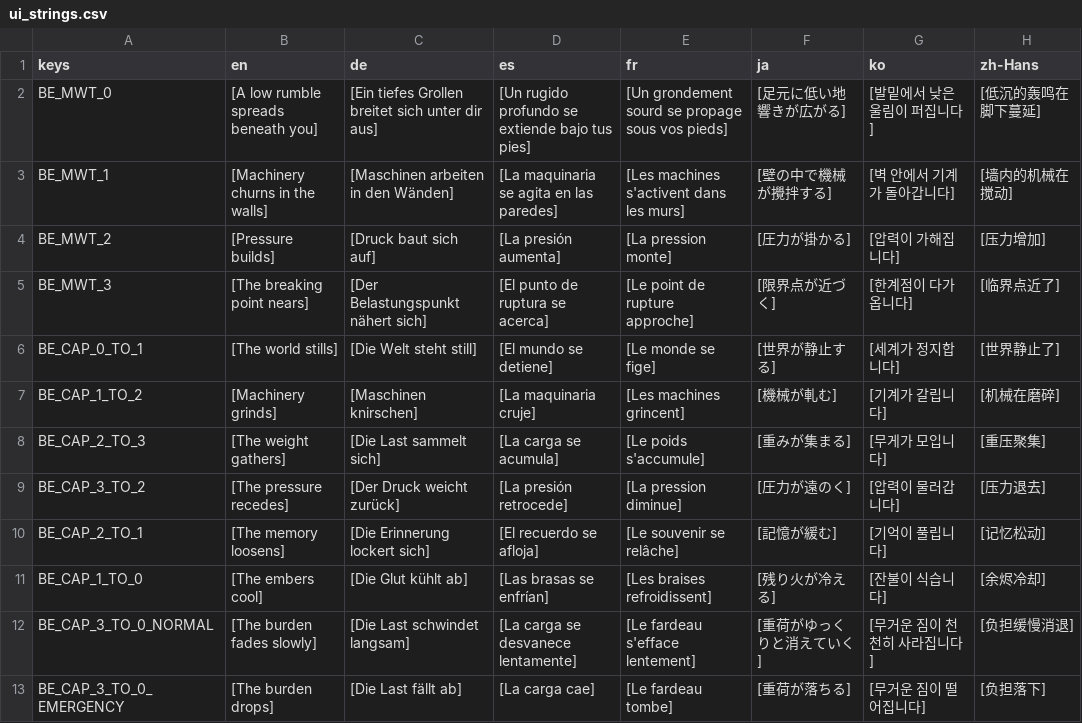
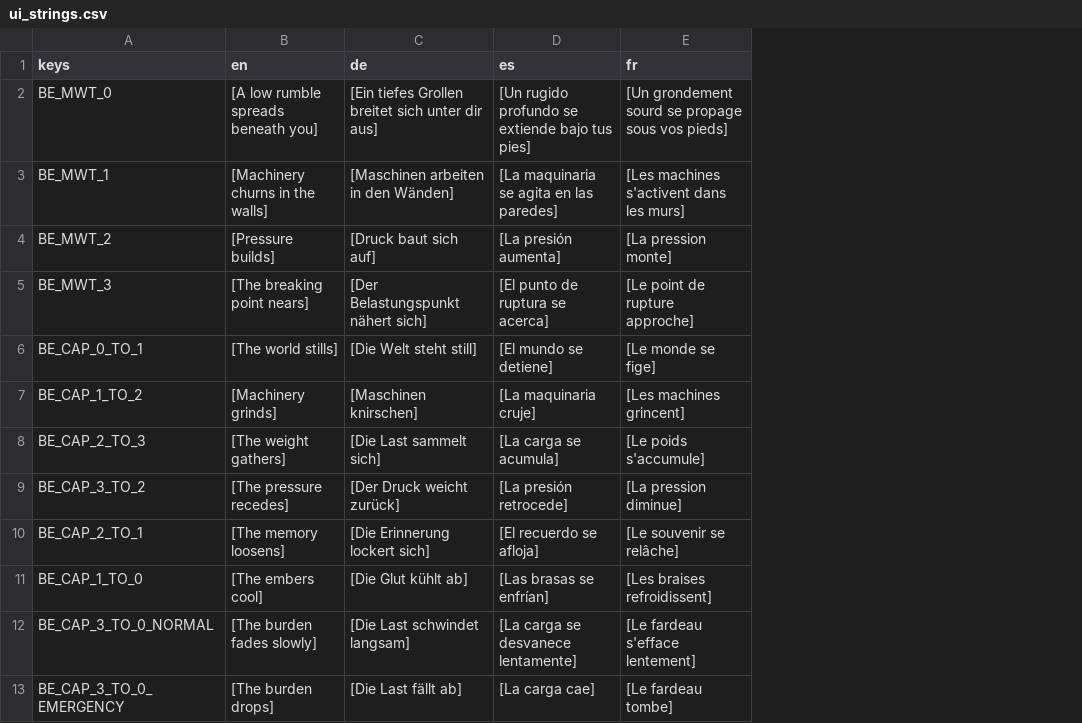
Before and after one commit to niyazmft/emberfall, a CSV file: localization/ui_strings.csv, drawn as a sheet; only a part is shown; the diff names each change by its address in the sheet, - before the commit and + after, or states it on an @@ line.

```diff
--- a/localization/ui_strings.csv
+++ b/localization/ui_strings.csv
-column F (ja), rows 2-13: [足元に低い地響きが広がる] | [壁の中で機械が攪拌する] | [圧力が掛かる] | [限界点が近づく] | [世界が静止する] | [機械が軋む] | [重みが集まる] | [圧力が遠のく] | [記憶が緩む] | [残り火が冷える] | [重荷がゆっくりと消えていく] | [重荷が落ちる]
-column G (ko), rows 2-13: [발밑에서 낮은 울림이 퍼집니다] | [벽 안에서 기계가 돌아갑니다] | [압력이 가해집니다] | [한계점이 다가옵니다] | [세계가 정지합니다] | [기계가 갈립니다] | [무게가 모입니다] | [압력이 물러갑니다] | [기억이 풀립니다] | [잔불이 식습니다] | [무거운 짐이 천천히 사라집니다] | [무거운 짐이 떨어집니다]
-column H (zh-Hans), rows 2-13: [低沉的轰鸣在脚下蔓延] | [墙内的机械在搅动] | [压力增加] | [临界点近了] | [世界静止了] | [机械在磨碎] | [重压聚集] | [压力退去] | [记忆松动] | [余烬冷却] | [负担缓慢消退] | [负担落下]
```
Also changed, not shown: 28 other files.
